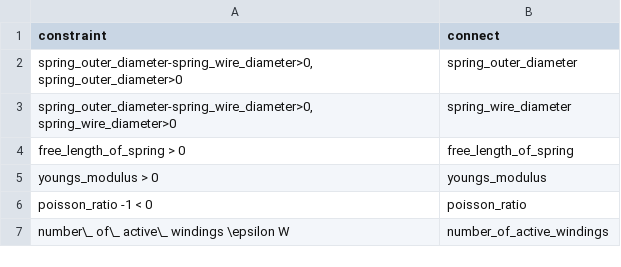
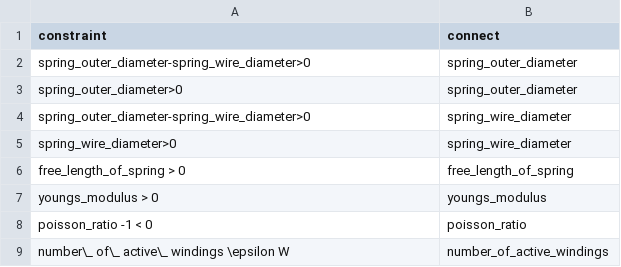
Before and after one commit to mech-guy/Testing_Git, a CSV file: constraint.csv, drawn as a sheet; only a part is shown.

Commit message:
Update constraint.csv

```diff
--- a/constraint.csv
+++ b/constraint.csv
@@ -1,4 +1,6 @@
 constraint,connect
-"spring_outer_diameter-spring_wire_diameter>0, spring_outer_diameter>0",spring_outer_diameter
-"spring_outer_diameter-spring_wire_diameter>0, spring_wire_diameter>0",spring_wire_diameter
+spring_outer_diameter-spring_wire_diameter>0,spring_outer_diameter
+spring_outer_diameter>0,spring_outer_diameter
+spring_outer_diameter-spring_wire_diameter>0,spring_wire_diameter
+spring_wire_diameter>0,spring_wire_diameter
 free_length_of_spring > 0,free_length_of_spring
```
